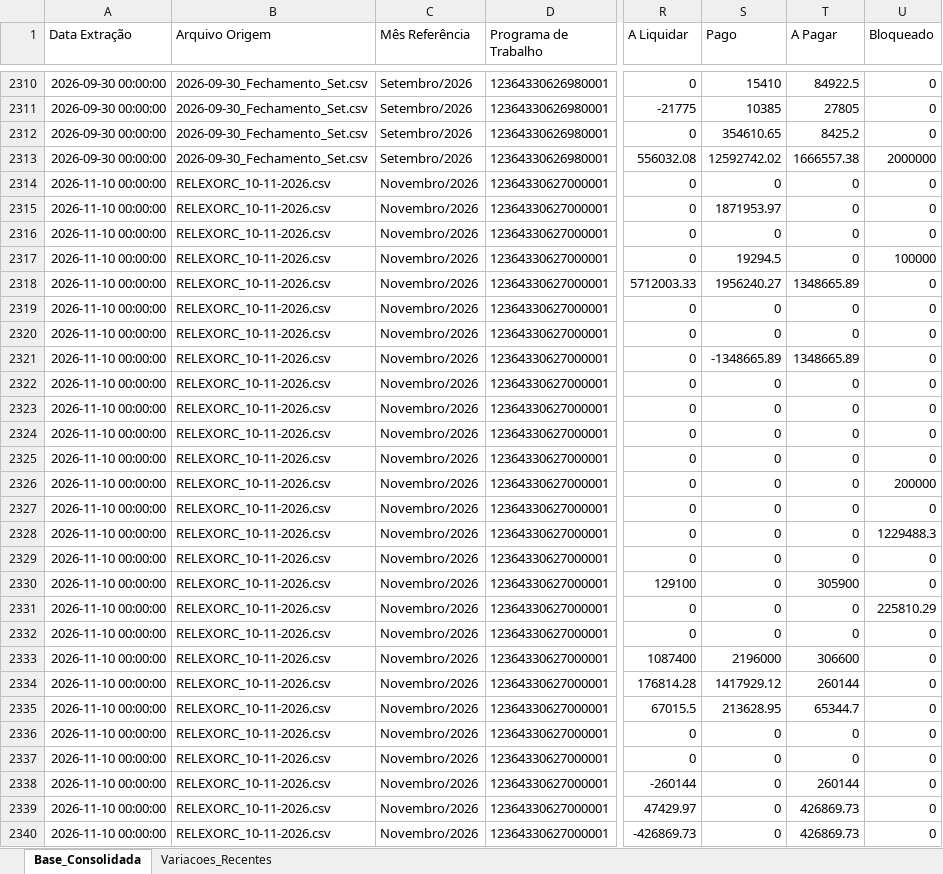
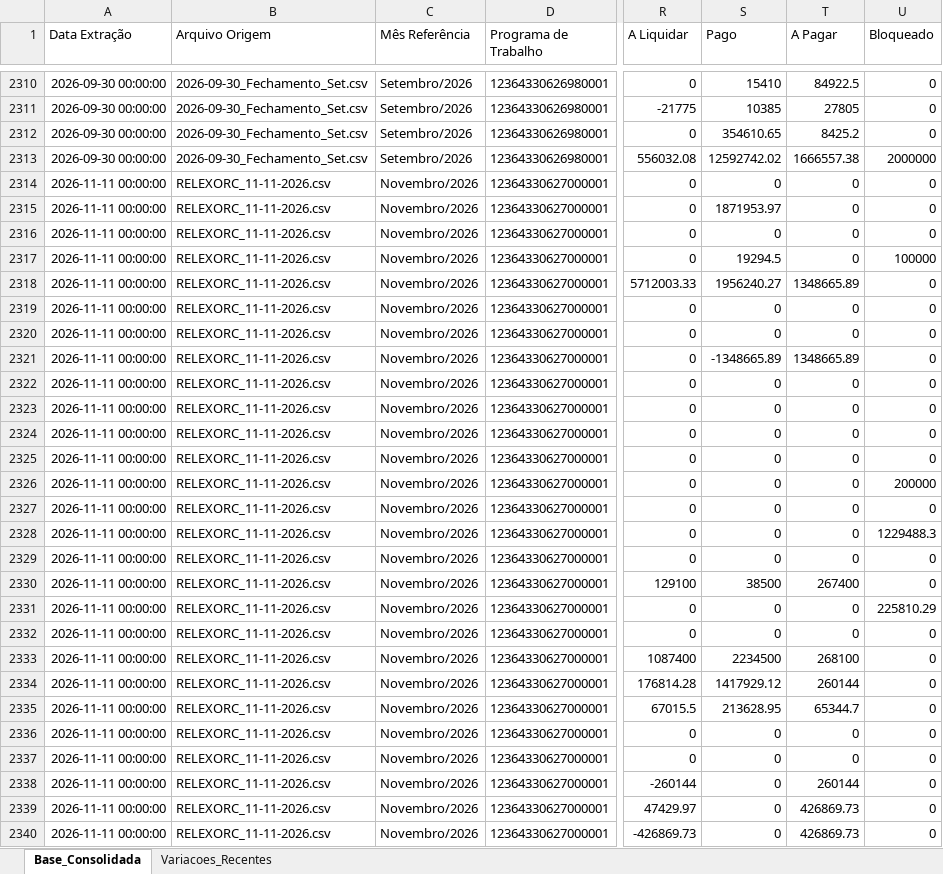
Before and after one commit to leuler-web/painel-execucao-uea, an Excel workbook: Base_Consolidada_SIAFI.xlsx, sheet Base_Consolidada, drawn as a sheet; only a part is shown, gaps mark what is left out; values as stored, in another font and other column widths than the file's, no borders; the diff covers the shown part only; the diff names each change by its address in the sheet, - before the commit and + after, or states it on an @@ line.

Commit message:
Atualização automática - Base Consolidada

```diff
--- a/Base_Consolidada_SIAFI.xlsx (sheet Base_Consolidada)
+++ b/Base_Consolidada_SIAFI.xlsx (sheet Base_Consolidada)
-A2314:A2340 (Data Extração): 2026-11-10 00:00:00
+A2314:A2340 (Data Extração): 2026-11-11 00:00:00
-B2314:B2340 (Arquivo Origem): RELEXORC_10-11-2026.csv
+B2314:B2340 (Arquivo Origem): RELEXORC_11-11-2026.csv
-S2330 (Pago): 0
+S2330 (Pago): 38500
-T2330 (A Pagar): 305900
+T2330 (A Pagar): 267400
-S2333 (Pago): 2196000
+S2333 (Pago): 2234500
-T2333 (A Pagar): 306600
+T2333 (A Pagar): 268100
```
Also changed, not shown: 806 edited cells elsewhere in this sheet, sheet Variacoes_Recentes.
